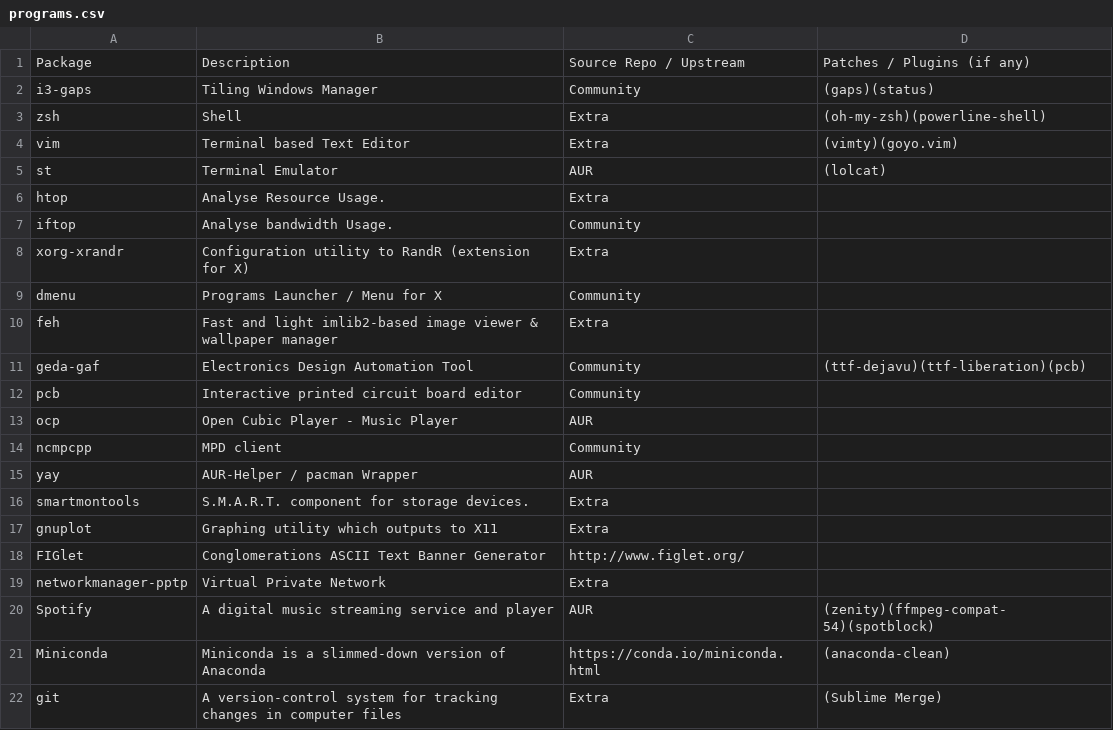
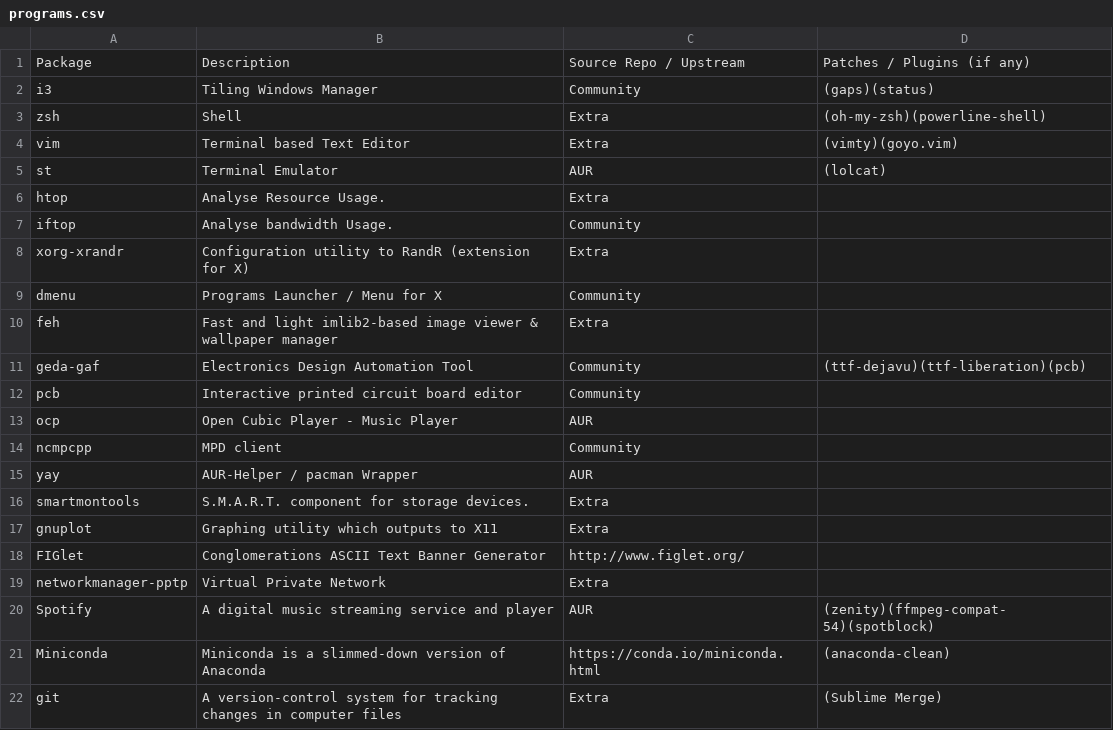
Before and after one commit to pandevim/dotfiles, a CSV file: programs.csv, drawn as a sheet.

Commit message:
Update programs.csv

```diff
--- a/programs.csv
+++ b/programs.csv
@@ -1,3 +1,3 @@
 Package, Description, Source Repo / Upstream, Patches / Plugins (if any)
-i3-gaps, "Tiling Windows Manager", Community, (gaps)(status)
+i3, "Tiling Windows Manager", Community, (gaps)(status)
 zsh, "Shell", Extra, (oh-my-zsh)(powerline-shell)
```
